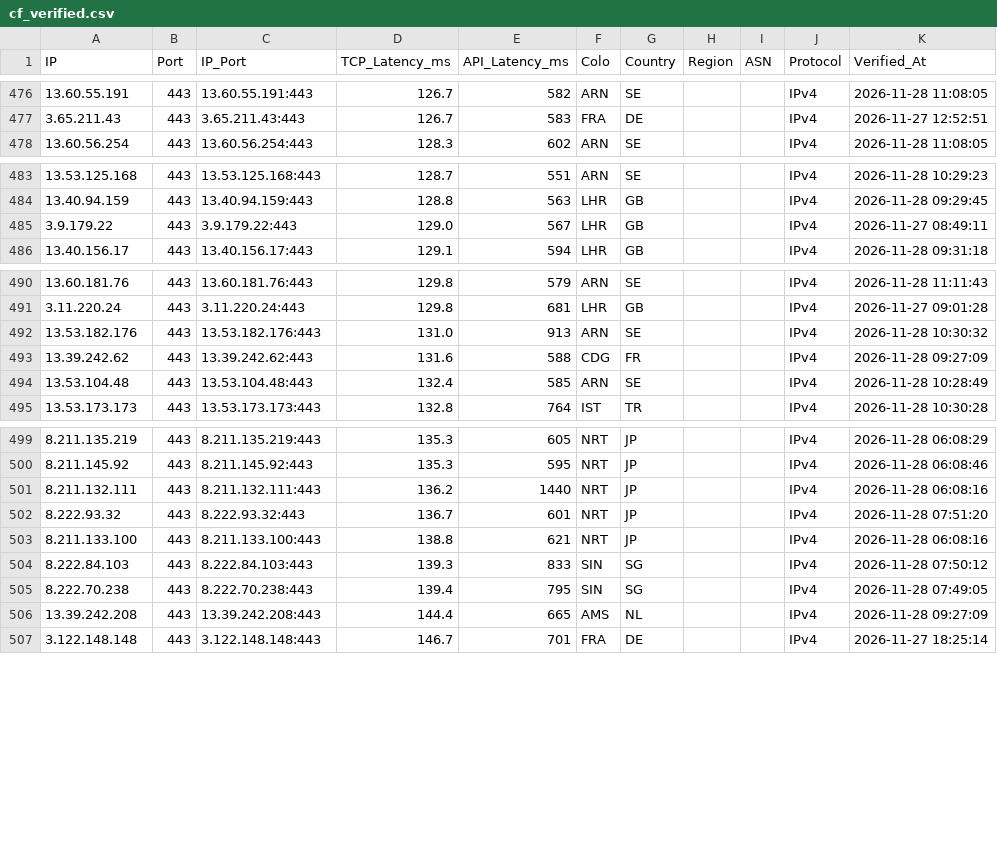
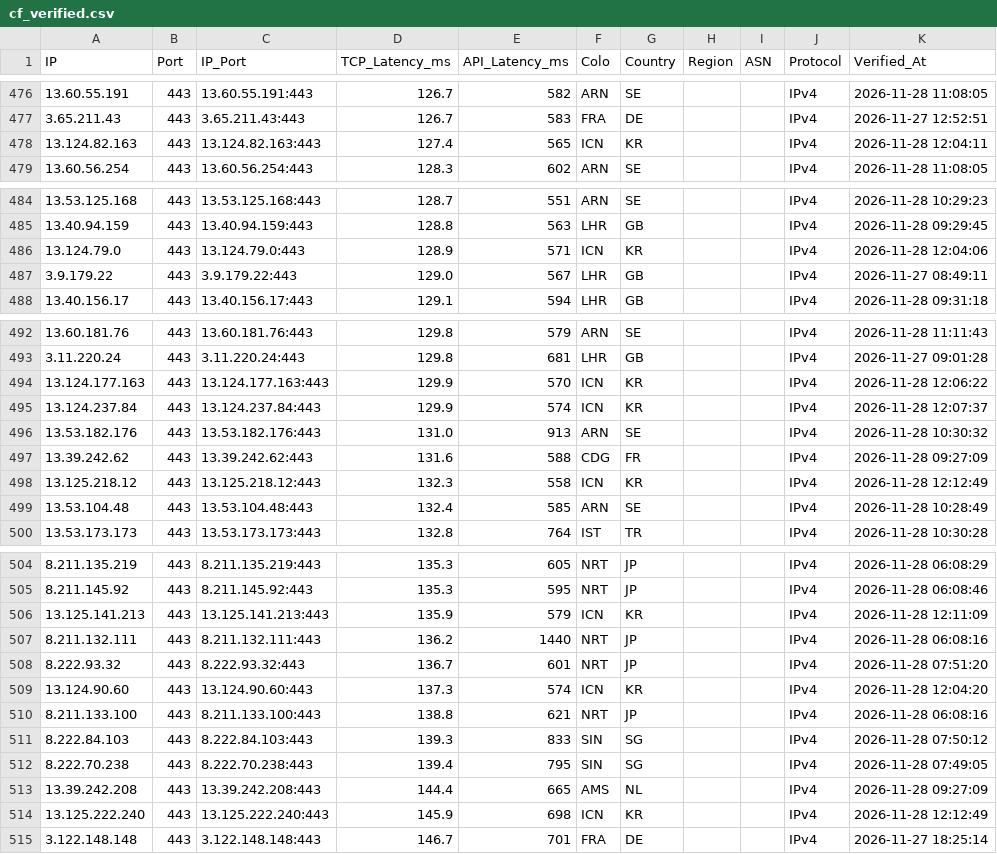
Before and after one commit to hjnzx01/text-ceshi-3, a CSV file: output/cf_verified.csv, drawn as a sheet; only a part is shown, gaps mark what is left out; the diff names each change by its address in the sheet, - before the commit and + after, or states it on an @@ line.

```diff
--- a/output/cf_verified.csv
+++ b/output/cf_verified.csv
+row 478: 13.124.82.163 | 443 | 13.124.82.163:443 | 127.4 | 565 | ICN | KR |  |  | IPv4 | 2026-11-28 12:04:11
+row 486: 13.124.79.0 | 443 | 13.124.79.0:443 | 128.9 | 571 | ICN | KR |  |  | IPv4 | 2026-11-28 12:04:06
+row 494: 13.124.177.163 | 443 | 13.124.177.163:443 | 129.9 | 570 | ICN | KR |  |  | IPv4 | 2026-11-28 12:06:22
+row 495: 13.124.237.84 | 443 | 13.124.237.84:443 | 129.9 | 574 | ICN | KR |  |  | IPv4 | 2026-11-28 12:07:37
+row 498: 13.125.218.12 | 443 | 13.125.218.12:443 | 132.3 | 558 | ICN | KR |  |  | IPv4 | 2026-11-28 12:12:49
+row 506: 13.125.141.213 | 443 | 13.125.141.213:443 | 135.9 | 579 | ICN | KR |  |  | IPv4 | 2026-11-28 12:11:09
+row 509: 13.124.90.60 | 443 | 13.124.90.60:443 | 137.3 | 574 | ICN | KR |  |  | IPv4 | 2026-11-28 12:04:20
+row 514: 13.125.222.240 | 443 | 13.125.222.240:443 | 145.9 | 698 | ICN | KR |  |  | IPv4 | 2026-11-28 12:12:49
```
Also changed, not shown: 3 other files.
